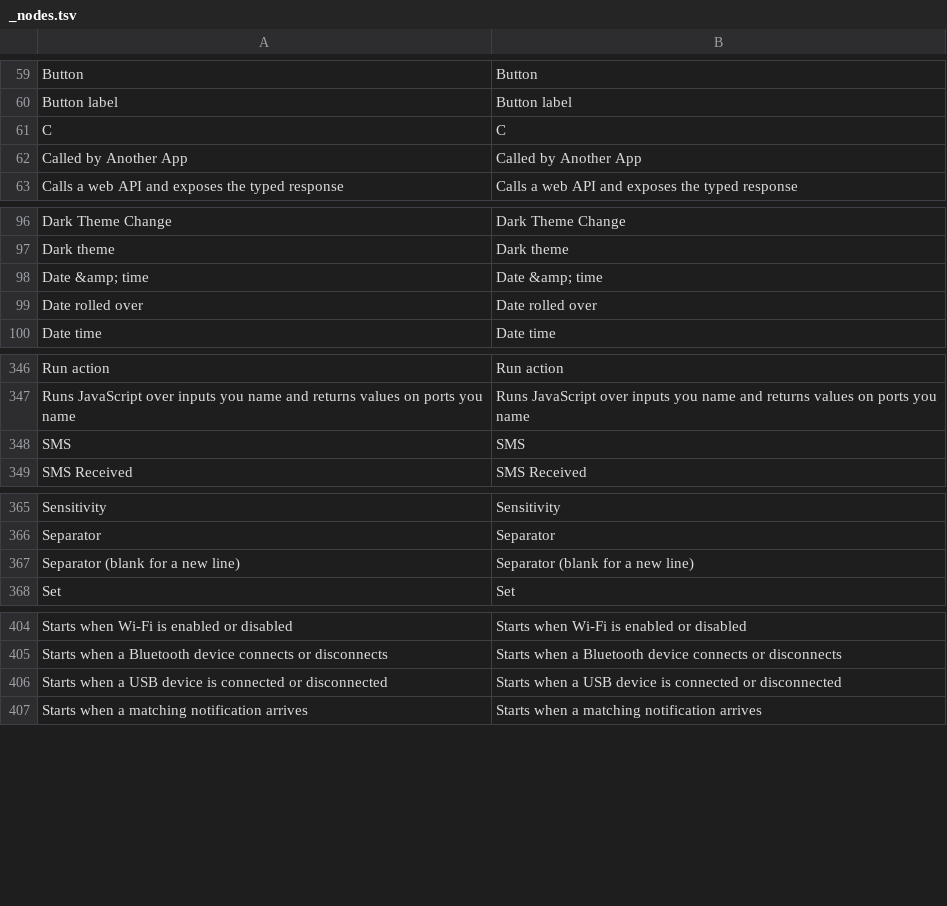
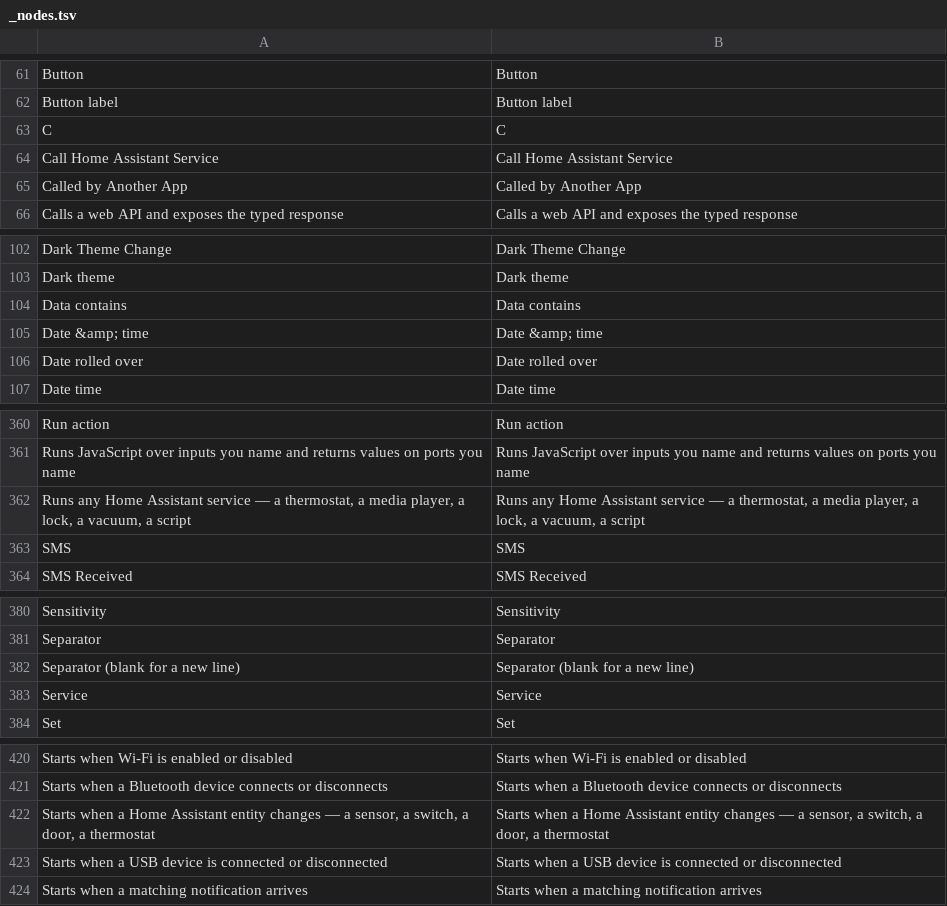
Before and after one commit to m1n1m1/Easymatic, a TSV file: loc/_nodes.tsv, drawn as a sheet; only a part is shown, gaps mark what is left out; the diff covers the shown part only.

```diff
--- a/loc/_nodes.tsv
+++ b/loc/_nodes.tsv
@@ -61,2 +63,3 @@ Button label	Button label
 C	C
+Call Home Assistant Service	Call Home Assistant Service
 Called by Another App	Called by Another App
@@ -97,2 +103,3 @@ Dark Theme Change	Dark Theme Change
 Dark theme	Dark theme
+Data contains	Data contains
 Date &amp; time	Date &amp; time
@@ -347,2 +361,3 @@ Run action	Run action
 Runs JavaScript over inputs you name and returns values on ports you name	Runs JavaScript over inputs you name and returns values on ports you name
+Runs any Home Assistant service — a thermostat, a media player, a lock, a vacuum, a script	Runs any Home Assistant service — a thermostat, a media player, a lock, a vacuum, a script
 SMS	SMS
@@ -367,2 +382,3 @@ Separator	Separator
 Separator (blank for a new line)	Separator (blank for a new line)
+Service	Service
 Set	Set
@@ -405,2 +421,3 @@ Starts when Wi-Fi is enabled or disabled	Starts when Wi-Fi is enabled or disable
 Starts when a Bluetooth device connects or disconnects	Starts when a Bluetooth device connects or disconnects
+Starts when a Home Assistant entity changes — a sensor, a switch, a door, a thermostat	Starts when a Home Assistant entity changes — a sensor, a switch, a door, a thermostat
 Starts when a USB device is connected or disconnected	Starts when a USB device is connected or disconnected
```
Also changed, not shown: 14 added rows elsewhere in this file, loc/fr.nodes.tsv, loc/ja.nodes.tsv, 27 other files.
